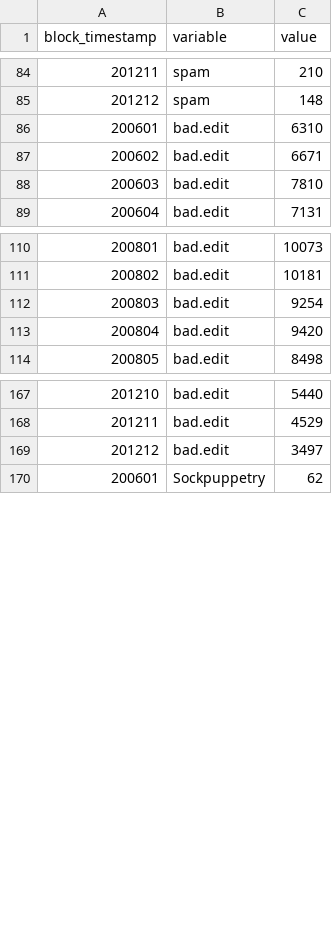
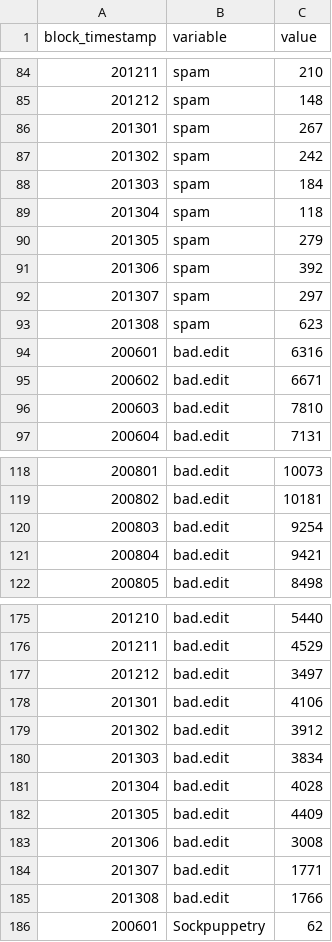
Before and after one commit to Ironholds/Blockr, a TSV file: Data/logging_anonymous_regex_matches.tsv, drawn as a sheet; only a part is shown, gaps mark what is left out; the diff covers the shown part only.

```diff
--- a/Data/logging_anonymous_regex_matches.tsv
+++ b/Data/logging_anonymous_regex_matches.tsv
@@ -85,3 +85,11 @@ block_timestamp	variable	value
 201212	spam	148
-200601	bad.edit	6310
+201301	spam	267
+201302	spam	242
+201303	spam	184
+201304	spam	118
+201305	spam	279
+201306	spam	392
+201307	spam	297
+201308	spam	623
+200601	bad.edit	6316
 200602	bad.edit	6671
@@ -112,3 +120,3 @@ block_timestamp	variable	value
 200803	bad.edit	9254
-200804	bad.edit	9420
+200804	bad.edit	9421
 200805	bad.edit	8498
@@ -169,2 +177,10 @@ block_timestamp	variable	value
 201212	bad.edit	3497
+201301	bad.edit	4106
+201302	bad.edit	3912
+201303	bad.edit	3834
+201304	bad.edit	4028
+201305	bad.edit	4409
+201306	bad.edit	3008
+201307	bad.edit	1771
+201308	bad.edit	1766
 200601	Sockpuppetry	62
```
Also changed, not shown: 32 added rows and 1 edited cell elsewhere in this file, Data/hand_codable.tsv, Data/ipblocks_anonymous_regex_matches.tsv, 17 other files.
